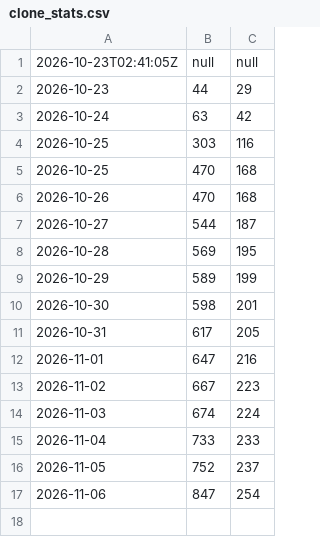
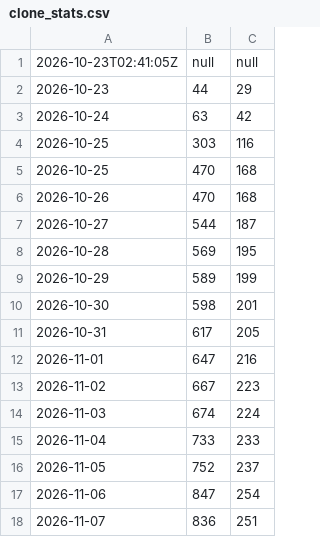
Before and after one commit to LG-leo/WarThunder_Issue, a CSV file: clone_stats.csv, drawn as a sheet.

```diff
--- a/clone_stats.csv
+++ b/clone_stats.csv
@@ -17 +17,2 @@
 2026-11-06, 847, 254
+2026-11-07, 836, 251
```
Also changed, not shown: 1 other file.
